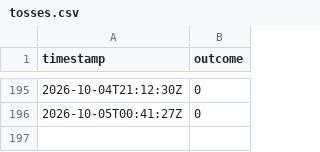
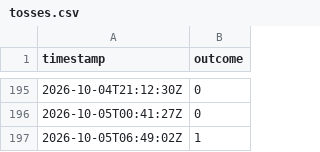
Before and after one commit to notweerdmonk/bernoulli-khwarizmi-bit-ledger, a CSV file: tosses.csv, drawn as a sheet; only a part is shown, gaps mark what is left out.

```diff
--- a/tosses.csv
+++ b/tosses.csv
@@ -196 +196,2 @@ timestamp,outcome
 2026-10-05T00:41:27Z,0
+2026-10-05T06:49:02Z,1
```
Also changed, not shown: 1 other file.
